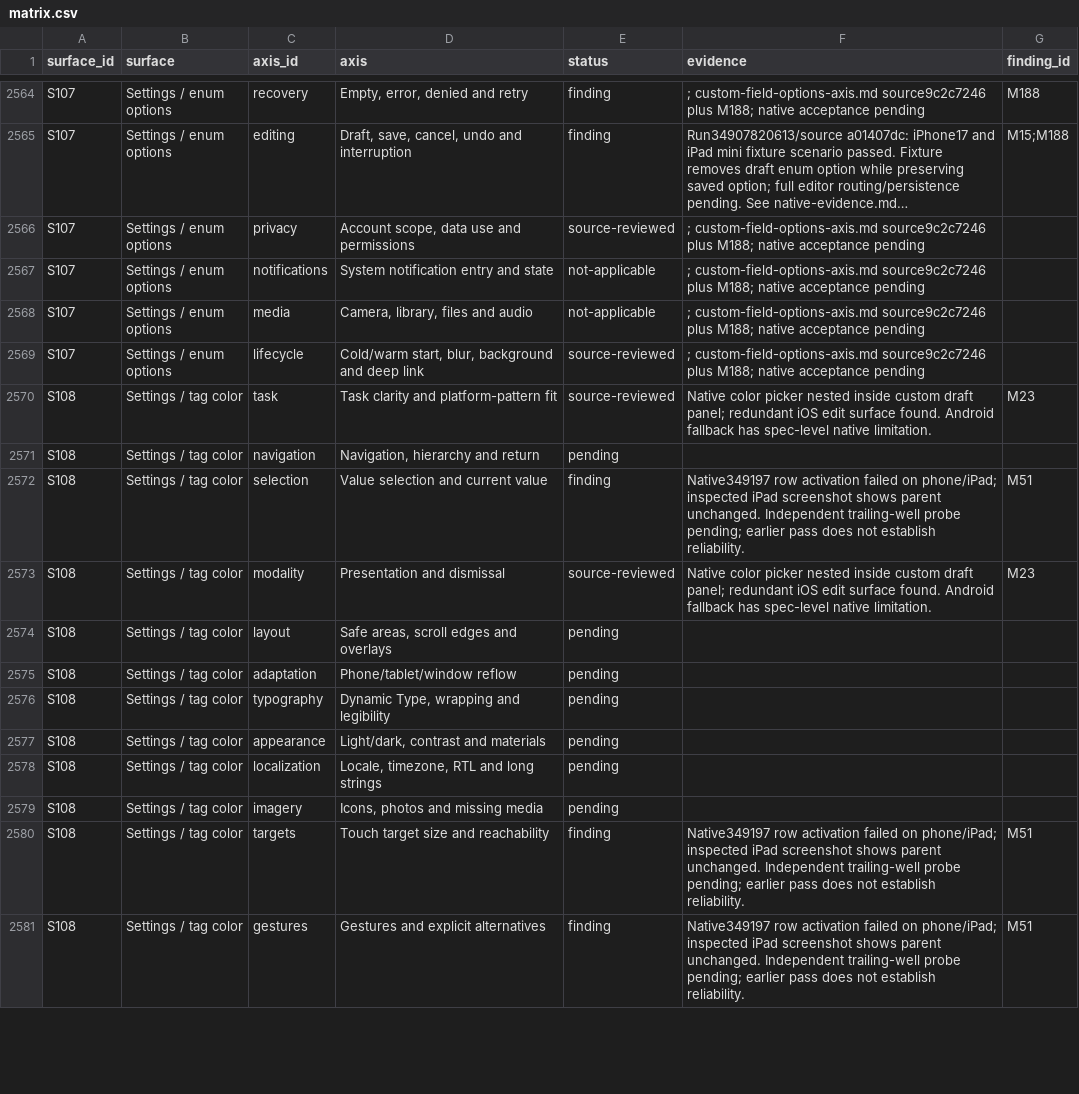
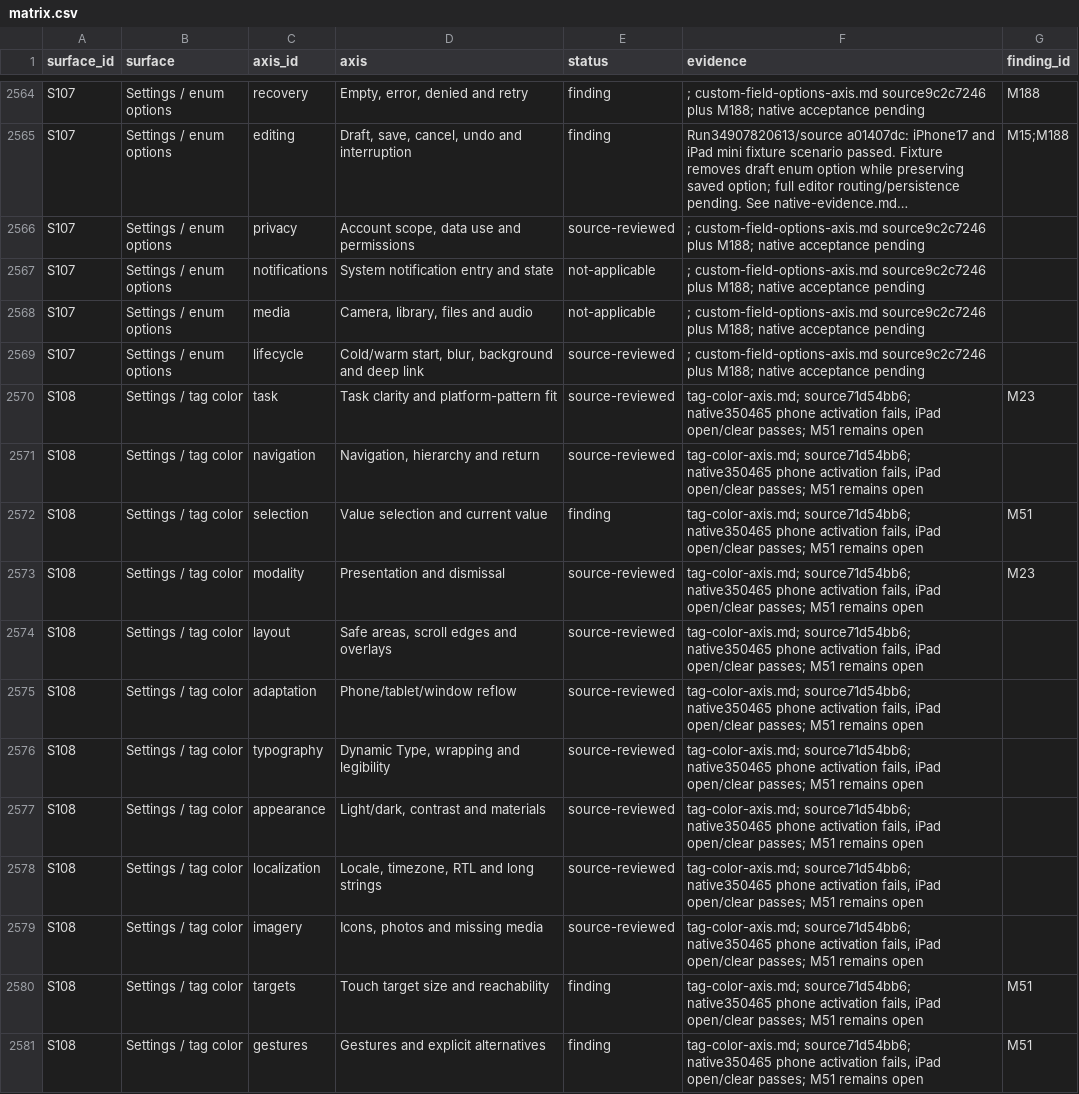
Before and after one commit to elsell/stuffstash, a CSV file: docs/reports/mobile-ui-remediation-2026-09-14/matrix.csv, drawn as a sheet; only a part is shown, gaps mark what is left out; long unchanged cells end in …; the diff covers the shown part only.

Commit message:
docs(mobile): record native phone failures and color audit coverage

```diff
--- a/docs/reports/mobile-ui-remediation-2026-09-14/matrix.csv
+++ b/docs/reports/mobile-ui-remediation-2026-09-14/matrix.csv
@@ -2569,13 +2569,13 @@ S107,Settings / enum options,media,"Camera, library, files and audio",not-applic
 S107,Settings / enum options,lifecycle,"Cold/warm start, blur, background and deep link",source-reviewed,; custom-field-options-axis.md source9c2c7246 plus M188; native acceptance pending,
-S108,Settings / tag color,task,Task clarity and platform-pattern fit,source-reviewed,Native color picker nested inside custom draft panel; redundant iOS edit surface found. Android fallback has spec-level native limitation.,M23
-S108,Settings / tag color,navigation,"Navigation, hierarchy and return",pending,,
-S108,Settings / tag color,selection,Value selection and current value,finding,Native349197 row activation failed on phone/iPad; inspected iPad screenshot shows parent unchanged. Independent trailing-well probe pending; earlier pass does not establish reliability.,M51
-S108,Settings / tag color,modality,Presentation and dismissal,source-reviewed,Native color picker nested inside custom draft panel; redundant iOS edit surface found. Android fallback has spec-level native limitation.,M23
-S108,Settings / tag color,layout,"Safe areas, scroll edges and overlays",pending,,
-S108,Settings / tag color,adaptation,Phone/tablet/window reflow,pending,,
-S108,Settings / tag color,typography,"Dynamic Type, wrapping and legibility",pending,,
-S108,Settings / tag color,appearance,"Light/dark, contrast and materials",pending,,
-S108,Settings / tag color,localization,"Locale, timezone, RTL and long strings",pending,,
-S108,Settings / tag color,imagery,"Icons, photos and missing media",pending,,
-S108,Settings / tag color,targets,Touch target size and reachability,finding,Native349197 row activation failed on phone/iPad; inspected iPad screenshot shows parent unchanged. Independent trailing-well probe pending; earlier pass does not establish reliability.,M51
-S108,Settings / tag color,gestures,Gestures and explicit alternatives,finding,Native349197 row activation failed on phone/iPad; inspected iPad screenshot shows parent unchanged. Independent trailing-well probe pending; earlier pass does not establish reliability.,M51
+S108,Settings / tag color,task,Task clarity and platform-pattern fit,source-reviewed,"tag-color-axis.md; source71d54bb6; native350465 phone activation fails, iPad open/clear passes; M51 remains open",M23
+S108,Settings / tag color,navigation,"Navigation, hierarchy and return",source-reviewed,"tag-color-axis.md; source71d54bb6; native350465 phone activation fails, iPad open/clear passes; M51 remains open",
+S108,Settings / tag color,selection,Value selection and current value,finding,"tag-color-axis.md; source71d54bb6; native350465 phone activation fails, iPad open/clear passes; M51 remains open",M51
+S108,Settings / tag color,modality,Presentation and dismissal,source-reviewed,"tag-color-axis.md; source71d54bb6; native350465 phone activation fails, iPad open/clear passes; M51 remains open",M23
+S108,Settings / tag color,layout,"Safe areas, scroll edges and overlays",source-reviewed,"tag-color-axis.md; source71d54bb6; native350465 phone activation fails, iPad open/clear passes; M51 remains open",
+S108,Settings / tag color,adaptation,Phone/tablet/window reflow,source-reviewed,"tag-color-axis.md; source71d54bb6; native350465 phone activation fails, iPad open/clear passes; M51 remains open",
+S108,Settings / tag color,typography,"Dynamic Type, wrapping and legibility",source-reviewed,"tag-color-axis.md; source71d54bb6; native350465 phone activation fails, iPad open/clear passes; M51 remains open",
+S108,Settings / tag color,appearance,"Light/dark, contrast and materials",source-reviewed,"tag-color-axis.md; source71d54bb6; native350465 phone activation fails, iPad open/clear passes; M51 remains open",
+S108,Settings / tag color,localization,"Locale, timezone, RTL and long strings",source-reviewed,"tag-color-axis.md; source71d54bb6; native350465 phone activation fails, iPad open/clear passes; M51 remains open",
+S108,Settings / tag color,imagery,"Icons, photos and missing media",source-reviewed,"tag-color-axis.md; source71d54bb6; native350465 phone activation fails, iPad open/clear passes; M51 remains open",
+S108,Settings / tag color,targets,Touch target size and reachability,finding,"tag-color-axis.md; source71d54bb6; native350465 phone activation fails, iPad open/clear passes; M51 remains open",M51
+S108,Settings / tag color,gestures,Gestures and explicit alternatives,finding,"tag-color-axis.md; source71d54bb6; native350465 phone activation fails, iPad open/clear passes; M51 remains open",M51
```
Also changed, not shown: 23 edited cells elsewhere in this file, 7 other files.
